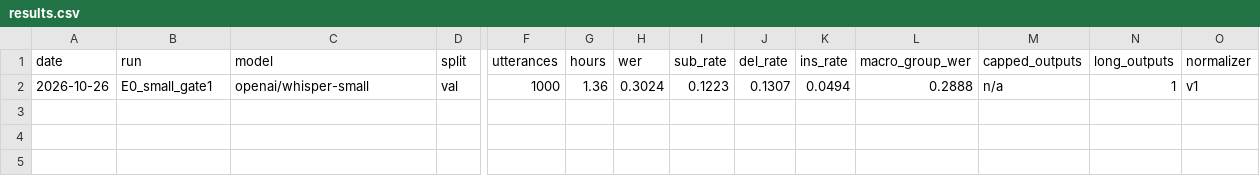
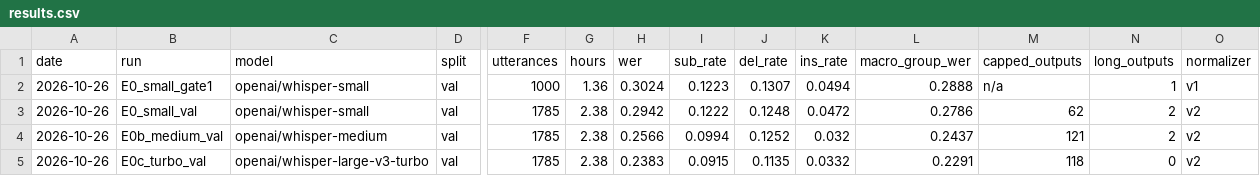
Before and after one commit to mohammaddalwai/speech-ft, a CSV file: results/results.csv, drawn as a sheet; only a part is shown, gaps mark what is left out; rows hold the shown columns only; the diff names each change by its address in the sheet, - before the commit and + after, or states it on an @@ line.

Commit message:
Zero-shot baselines on val: small, medium, turbo

```diff
--- a/results/results.csv
+++ b/results/results.csv
+row 3: 2026-10-26 | E0_small_val | openai/whisper-small | val | 1785 | 2.38 | 0.2942 | 0.1222 | 0.1248 | 0.0472 | 0.2786 | 62 | 2 | v2
+row 4: 2026-10-26 | E0b_medium_val | openai/whisper-medium | val | 1785 | 2.38 | 0.2566 | 0.0994 | 0.1252 | 0.032 | 0.2437 | 121 | 2 | v2
+row 5: 2026-10-26 | E0c_turbo_val | openai/whisper-large-v3-turbo | val | 1785 | 2.38 | 0.2383 | 0.0915 | 0.1135 | 0.0332 | 0.2291 | 118 | 0 | v2
```
Also changed, not shown: 6 other files.
